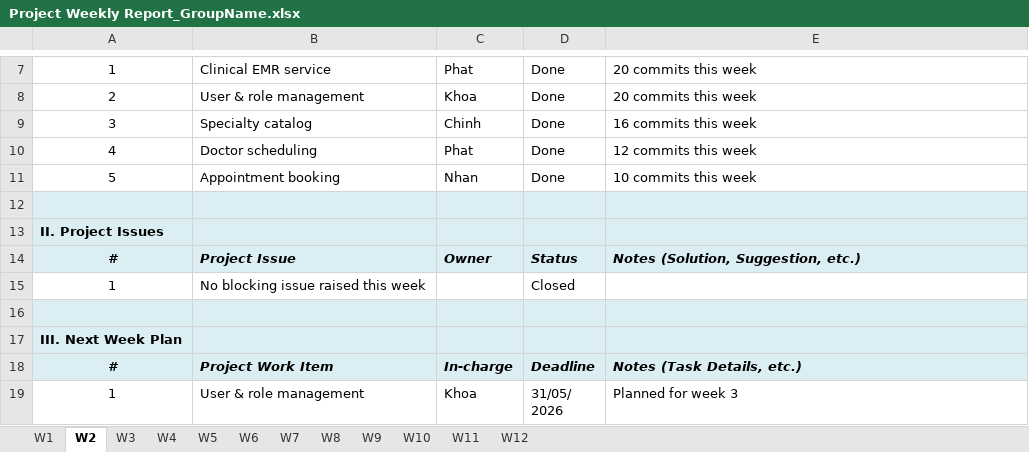
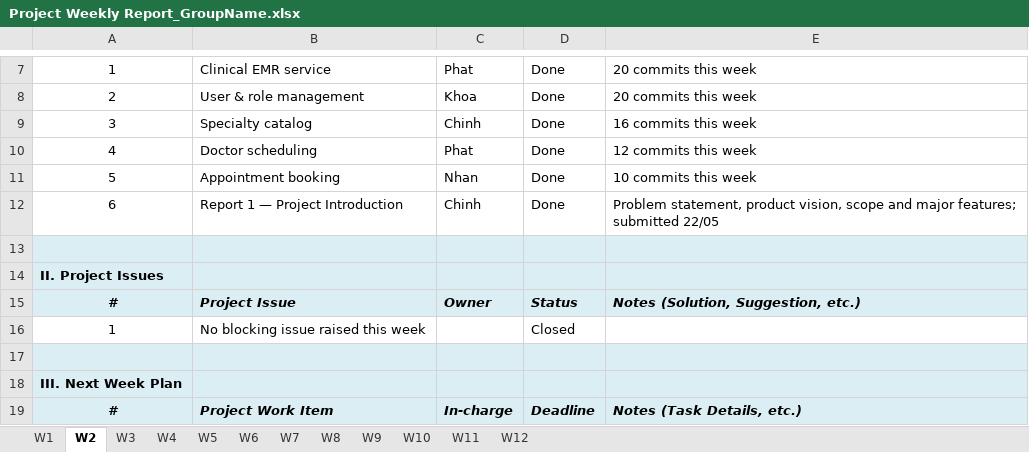
Before and after one commit to LTPPPP/Smart-Medical-Intelligent-Ledger-for-E-health-S.M.I.L.E-, an Excel workbook: docs/testing/Project Weekly Report_GroupName.xlsx, sheet W2, drawn as a sheet; only a part is shown, gaps mark what is left out; the shorter side is filled out with more unchanged rows; values as stored, in another font and other column widths than the file's, no borders; the diff names each change by its address in the sheet, - before the commit and + after, or states it on an @@ line.

```diff
--- a/docs/testing/Project Weekly Report_GroupName.xlsx (sheet W2)
+++ b/docs/testing/Project Weekly Report_GroupName.xlsx (sheet W2)
+row 12: 6 | Report 1 — Project Introduction | Chinh | Done | Problem statement, product vision, scope and major features; submitted 22/05
```
Also changed, not shown: sheet W12, sheet W11, sheet W1, sheet W3, sheet W9, sheet W7, 5 more sheets, 26 other files.
